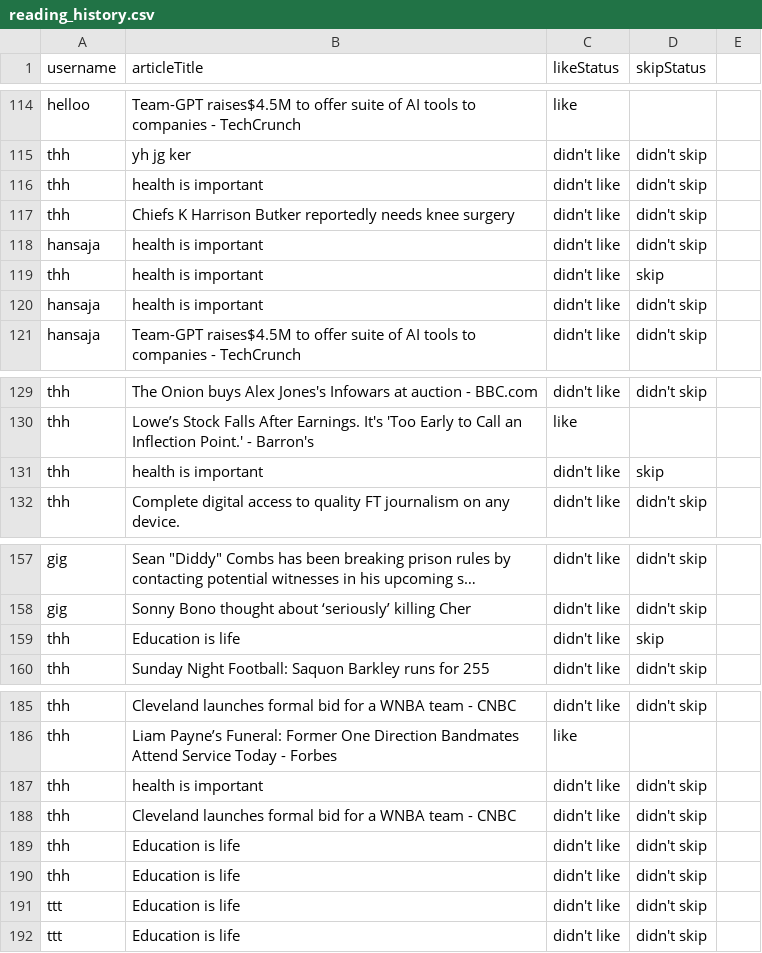
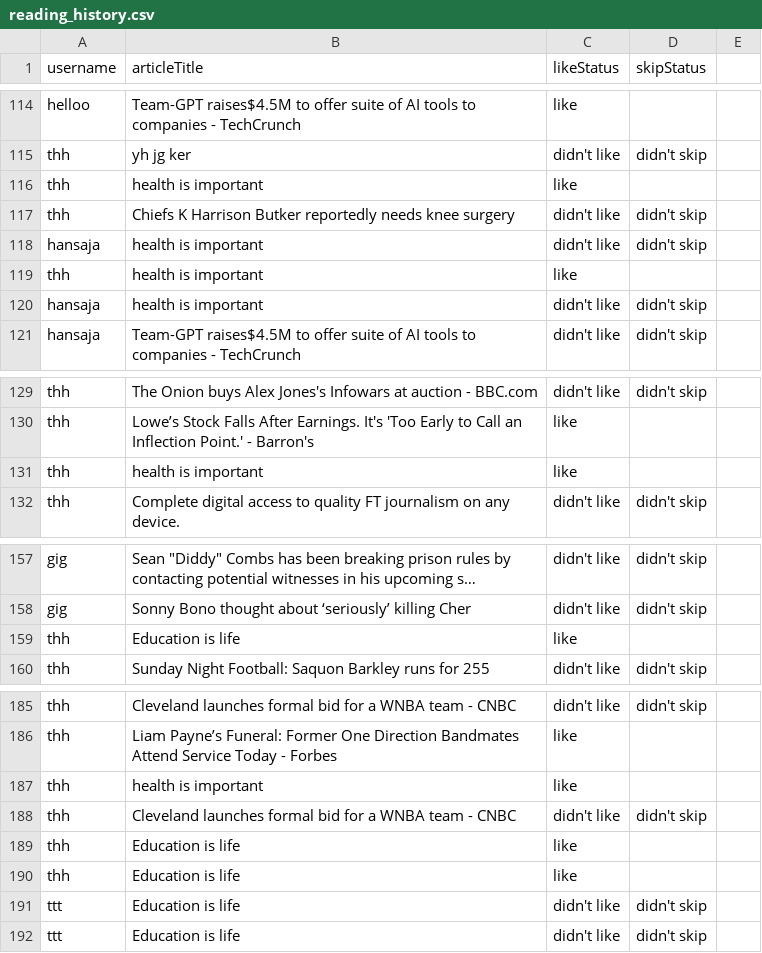
Before and after one commit to TheharaH/OOD, a CSV file: reading_history.csv, drawn as a sheet; only a part is shown, gaps mark what is left out; long unchanged cells end in …; the diff covers the shown part only; the diff names each change by its address in the sheet, - before the commit and + after, or states it on an @@ line.

```diff
--- a/reading_history.csv
+++ b/reading_history.csv
-C116 (likeStatus): didn't like
+C116 (likeStatus): like
-D116 (skipStatus): didn't skip
+D116 (skipStatus): (empty)
-C119 (likeStatus): didn't like
+C119 (likeStatus): like
-D119 (skipStatus): skip
+D119 (skipStatus): (empty)
-C131 (likeStatus): didn't like
+C131 (likeStatus): like
-D131 (skipStatus): skip
+D131 (skipStatus): (empty)
@@ row 159 moved to row 233: thh @@
+row 159: thh | Education is life | like
-C187 (likeStatus): didn't like
+C187 (likeStatus): like
-D187 (skipStatus): didn't skip
+D187 (skipStatus): (empty)
-C189:C190 (likeStatus): didn't like
+C189:C190 (likeStatus): like
-D189:D190 (skipStatus): didn't skip
+D189:D190 (skipStatus): (empty)
```
Also changed, not shown: 22 added rows, 2 removed rows and 2 edited cells elsewhere in this file, login_details_50_rows.csv, 9 other files.
